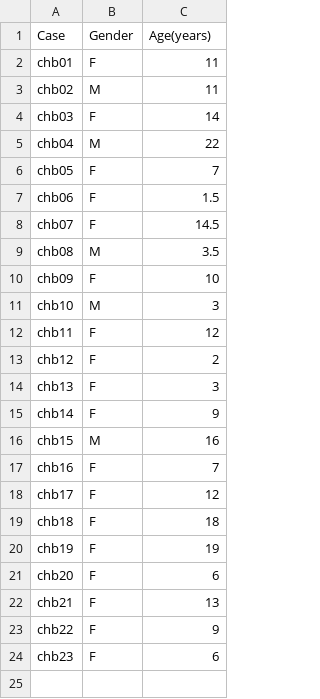
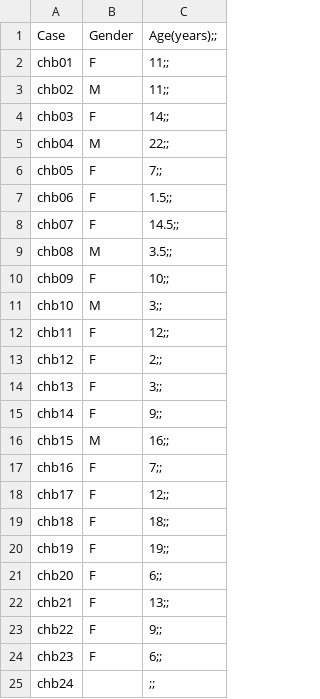
Before and after one commit to Christian-Espinosa/TFG-AI-detection-seizures, a CSV file: Data/subject_info.csv, drawn as a sheet.

```diff
--- a/Data/subject_info.csv
+++ b/Data/subject_info.csv
@@ -1,24 +1,25 @@
-Case,Gender,Age(years)
-chb01,F,11
-chb02,M,11
-chb03,F,14
-chb04,M,22
-chb05,F,7
-chb06,F,1.5
-chb07,F,14.5
-chb08,M,3.5
-chb09,F,10
-chb10,M,3
-chb11,F,12
-chb12,F,2
-chb13,F,3
-chb14,F,9
-chb15,M,16
-chb16,F,7
-chb17,F,12
-chb18,F,18
-chb19,F,19
-chb20,F,6
-chb21,F,13
-chb22,F,9
-chb23,F,6
+Case,Gender,Age(years);;
+chb01,F,11;;
+chb02,M,11;;
+chb03,F,14;;
+chb04,M,22;;
+chb05,F,7;;
+chb06,F,1.5;;
+chb07,F,14.5;;
+chb08,M,3.5;;
+chb09,F,10;;
+chb10,M,3;;
+chb11,F,12;;
+chb12,F,2;;
+chb13,F,3;;
+chb14,F,9;;
+chb15,M,16;;
+chb16,F,7;;
+chb17,F,12;;
+chb18,F,18;;
+chb19,F,19;;
+chb20,F,6;;
+chb21,F,13;;
+chb22,F,9;;
+chb23,F,6;;
+chb24,,;;
```
Also changed, not shown: 3 other files.
